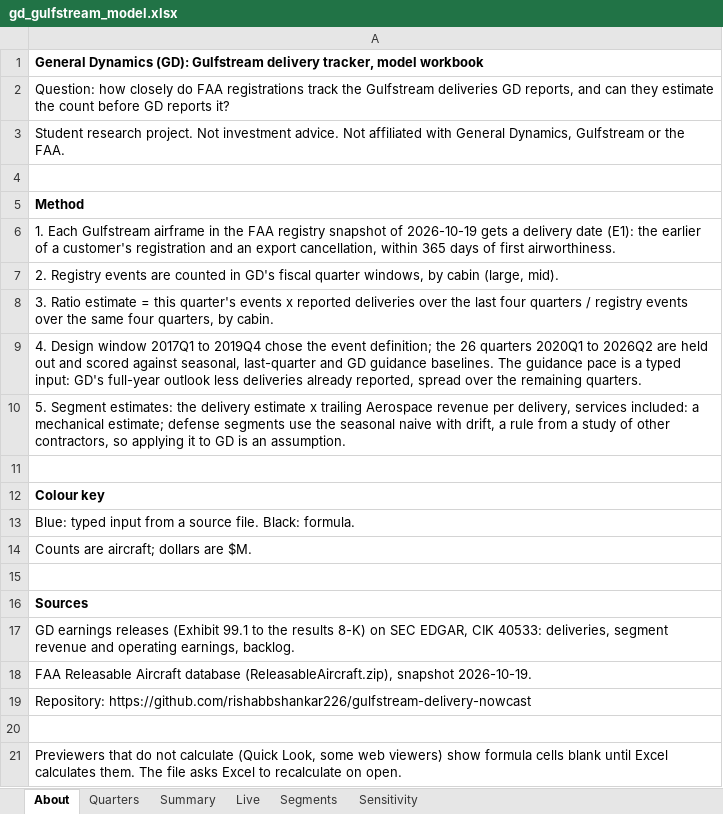
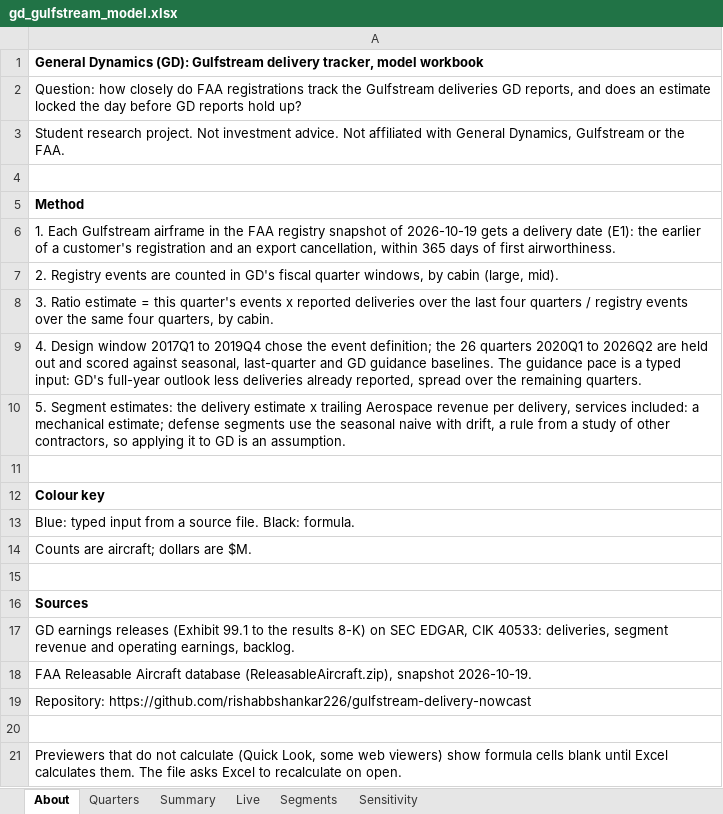
Before and after one commit to rishabbshankar226/gulfstream-delivery-nowcast, an Excel workbook: output/gd_gulfstream_model.xlsx, sheet About, drawn as a sheet; values as stored, in another font and other column widths than the file's, no borders; the diff names each change by its address in the sheet, - before the commit and + after, or states it on an @@ line.

Commit message:
F036 F065 F066: later tariff statement cited, backlog exhibit dated, two wording fixes; after-state recorded
The note cites GD's 2026Q2 10-Q on tariffs beside the 2025 annual report, and
Exhibit 10 says its backlog is as of 2026Q2 and what the 2026Q3 release
reports for Marine Systems. The workbook's question no longer asks whether the
registry can estimate the count before GD reports it. The interview notes drop
an uncited causal clause. BASELINE.md After, DECISIONS D9 to D13, the
nine-plant rerun on the final tree, and the plant script.

```diff
--- a/output/gd_gulfstream_model.xlsx (sheet About)
+++ b/output/gd_gulfstream_model.xlsx (sheet About)
-A2: …reports, and can they estimate the count before GD reports it?
+A2: …reports, and does an estimate locked the day before GD reports hold up?
```
Also changed, not shown: 16 other files.
